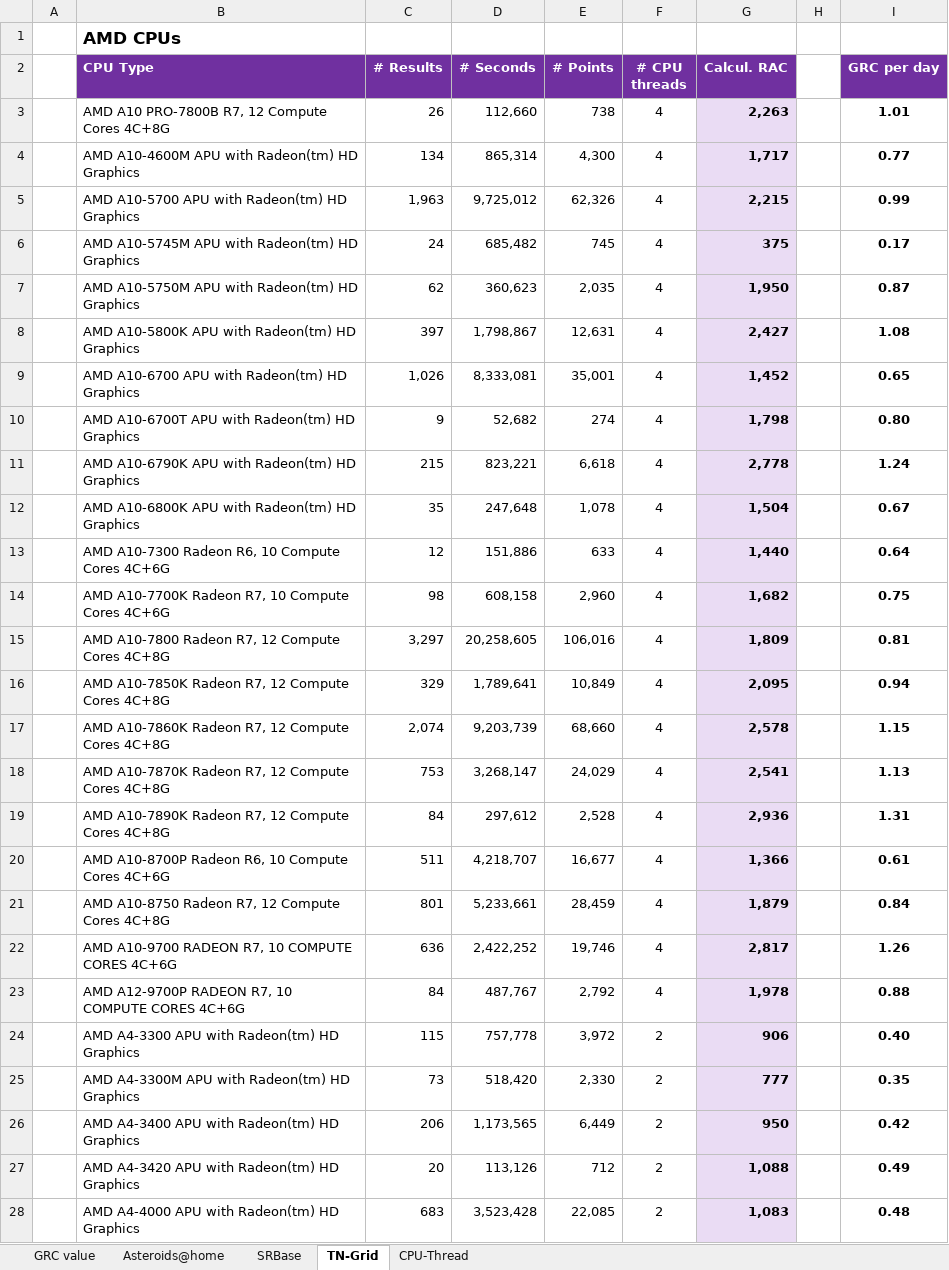
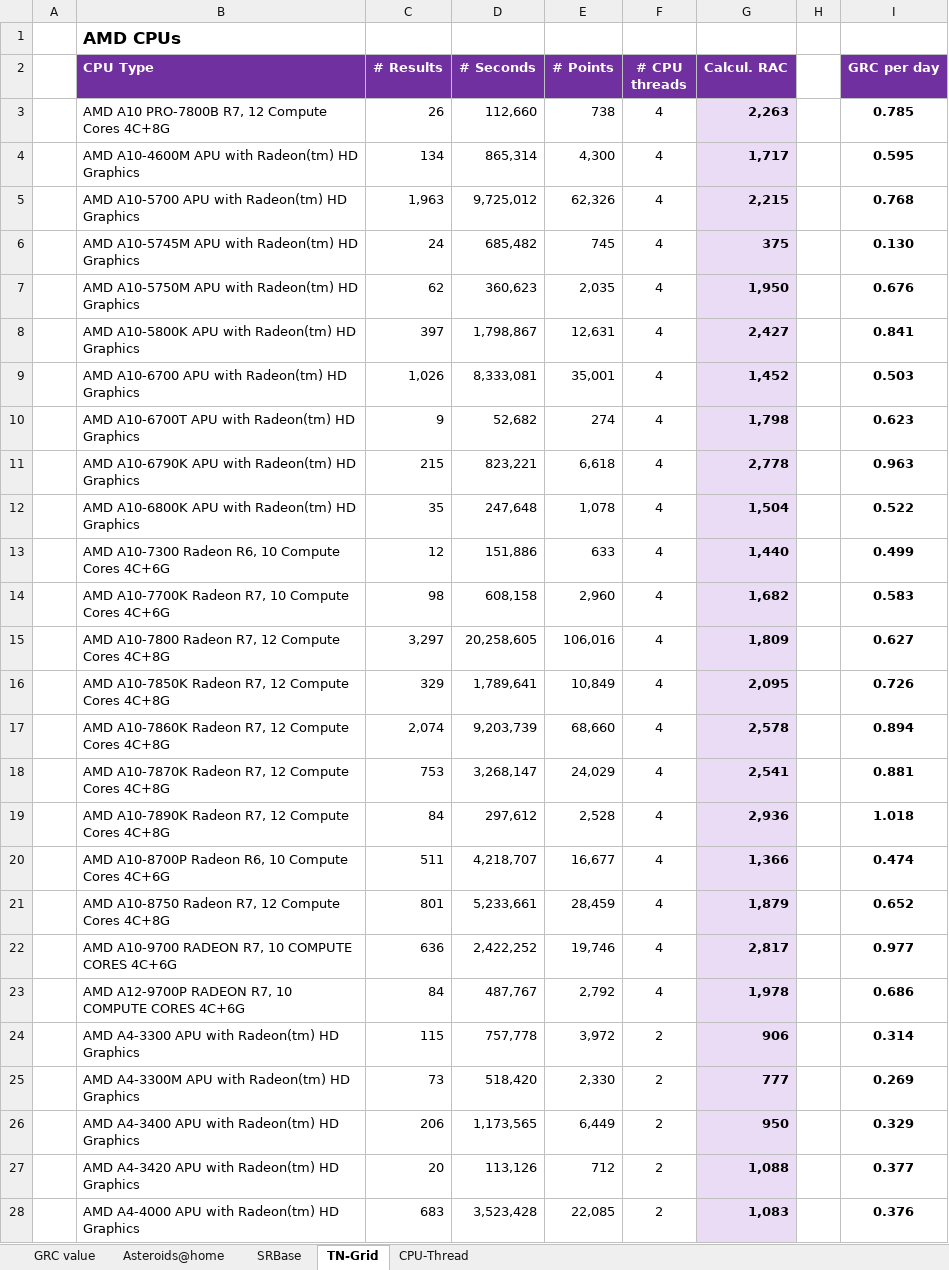
Before and after one commit to parejan/gridcoin, an Excel workbook: Gridcoin_Calculated_RAC.xlsx, sheet TN-Grid, drawn as a sheet; only a part is shown; values as stored, in another font and other column widths than the file's, no borders; the diff covers the shown part only; the diff names each change by its address in the sheet, - before the commit and + after, or states it on an @@ line.

```diff
--- a/Gridcoin_Calculated_RAC.xlsx (sheet TN-Grid)
+++ b/Gridcoin_Calculated_RAC.xlsx (sheet TN-Grid)
-I3 (GRC per day): 1.01
+I3 (GRC per day): 0.785
-I4 (GRC per day): 0.77
+I4 (GRC per day): 0.595
-I5 (GRC per day): 0.99
+I5 (GRC per day): 0.768
-I6 (GRC per day): 0.17
+I6 (GRC per day): 0.130
-I7 (GRC per day): 0.87
+I7 (GRC per day): 0.676
-I8 (GRC per day): 1.08
+I8 (GRC per day): 0.841
-I9 (GRC per day): 0.65
+I9 (GRC per day): 0.503
-I10 (GRC per day): 0.80
+I10 (GRC per day): 0.623
-I11 (GRC per day): 1.24
+I11 (GRC per day): 0.963
-I12 (GRC per day): 0.67
+I12 (GRC per day): 0.522
-I13 (GRC per day): 0.64
+I13 (GRC per day): 0.499
-I14 (GRC per day): 0.75
+I14 (GRC per day): 0.583
-I15 (GRC per day): 0.81
+I15 (GRC per day): 0.627
-I16 (GRC per day): 0.94
+I16 (GRC per day): 0.726
-I17 (GRC per day): 1.15
+I17 (GRC per day): 0.894
-I18 (GRC per day): 1.13
+I18 (GRC per day): 0.881
-I19 (GRC per day): 1.31
+I19 (GRC per day): 1.018
-I20 (GRC per day): 0.61
+I20 (GRC per day): 0.474
-I21 (GRC per day): 0.84
+I21 (GRC per day): 0.652
-I22 (GRC per day): 1.26
+I22 (GRC per day): 0.977
-I23 (GRC per day): 0.88
+I23 (GRC per day): 0.686
-I24 (GRC per day): 0.40
+I24 (GRC per day): 0.314
-I25 (GRC per day): 0.35
+I25 (GRC per day): 0.269
-I26 (GRC per day): 0.42
+I26 (GRC per day): 0.329
-I27 (GRC per day): 0.49
+I27 (GRC per day): 0.377
-I28 (GRC per day): 0.48
+I28 (GRC per day): 0.376
```
Also changed, not shown: 877 edited cells elsewhere in this sheet, sheet Asteroids@home, sheet SRBase, sheet GRC value, formulas that keep their value, 1 other file.
